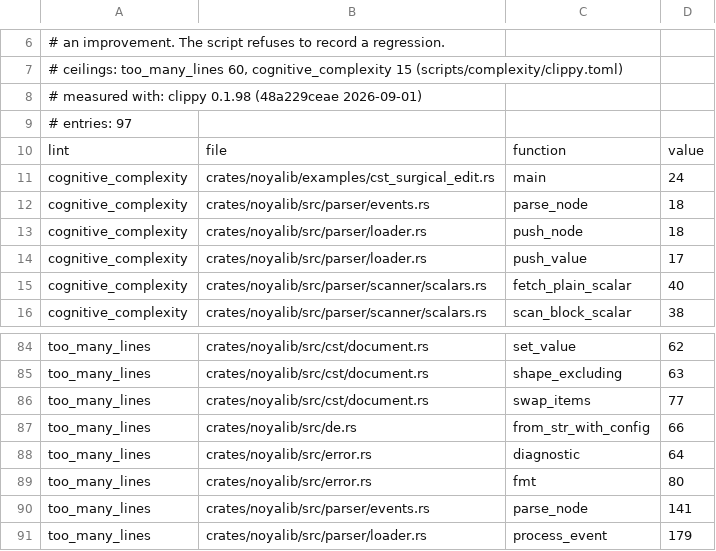
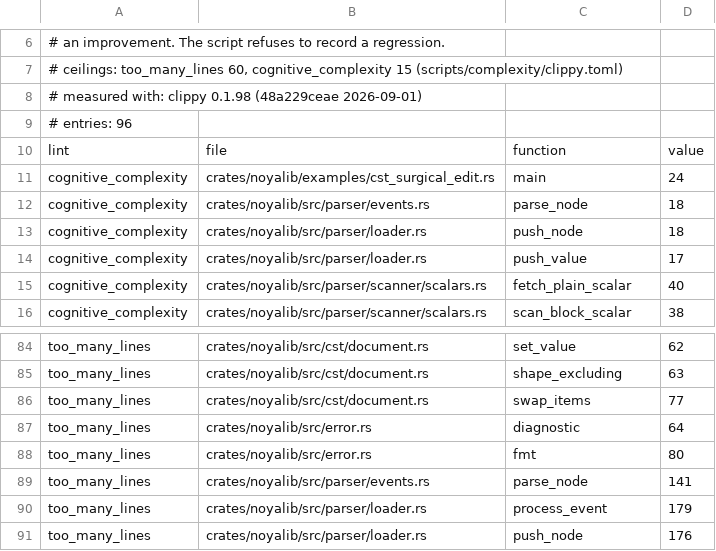
Before and after one commit to sebastienrousseau/noyalib, a TSV file: scripts/complexity/baseline.tsv, drawn as a sheet; only a part is shown, gaps mark what is left out; the shorter side is filled out with more unchanged rows.

```diff
--- a/scripts/complexity/baseline.tsv
+++ b/scripts/complexity/baseline.tsv
@@ -8,3 +8,3 @@
 # measured with: clippy 0.1.98 (48a229ceae 2026-09-01)
-# entries: 97
+# entries: 96
 lint	file	function	value
@@ -86,3 +86,2 @@ too_many_lines	crates/noyalib/src/cst/document.rs	shape_excluding	63
 too_many_lines	crates/noyalib/src/cst/document.rs	swap_items	77
-too_many_lines	crates/noyalib/src/de.rs	from_str_with_config	66
 too_many_lines	crates/noyalib/src/error.rs	diagnostic	64
```
Also changed, not shown: 7 other files.
